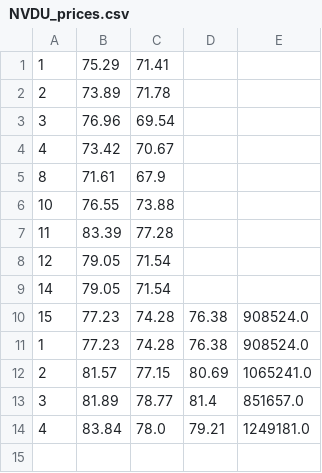
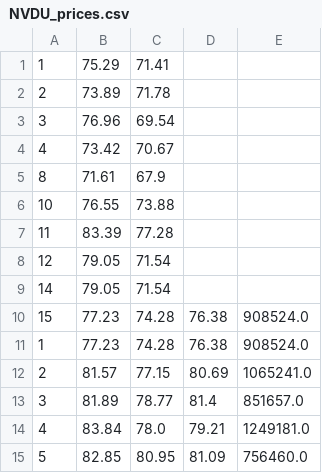
Before and after one commit to btmunger/Mungers-Signals, a CSV file: stock_reports/NVDU_prices.csv, drawn as a sheet; the diff names each change by its address in the sheet, - before the commit and + after, or states it on an @@ line.

```diff
--- a/stock_reports/NVDU_prices.csv
+++ b/stock_reports/NVDU_prices.csv
+row 15: 5 | 82.85 | 80.95 | 81.09 | 756460.0
```
Also changed, not shown: stock_reports/WBD_prices.csv, 7 other files.
